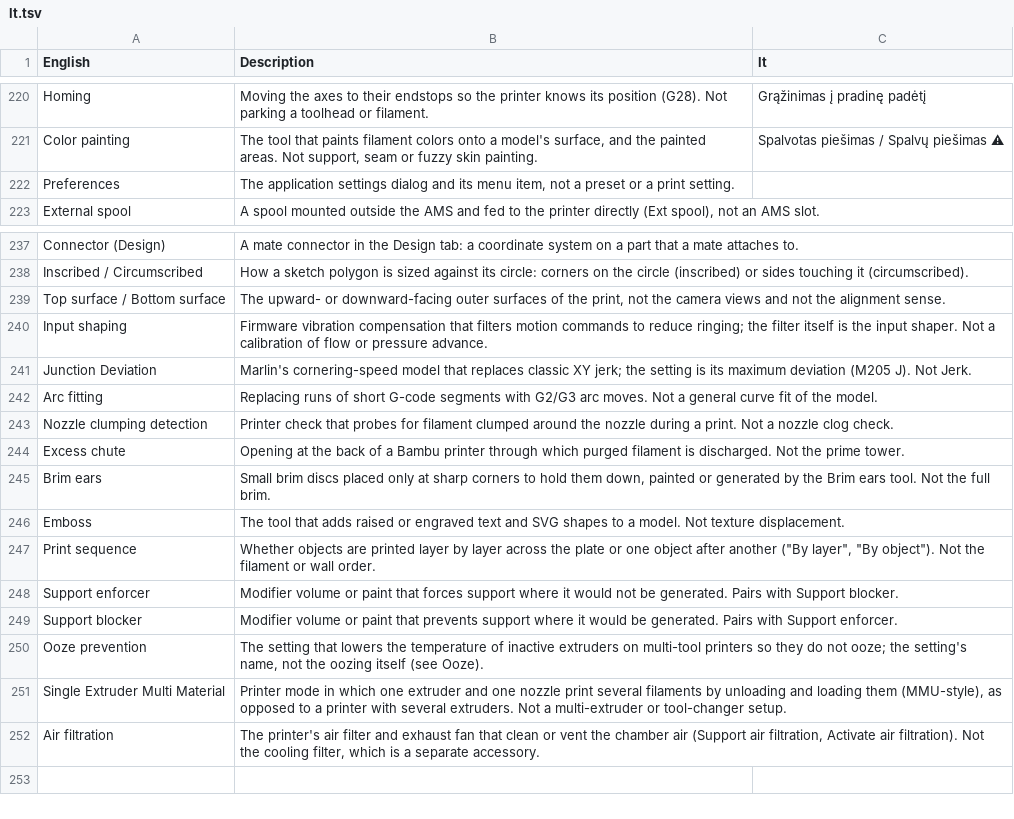
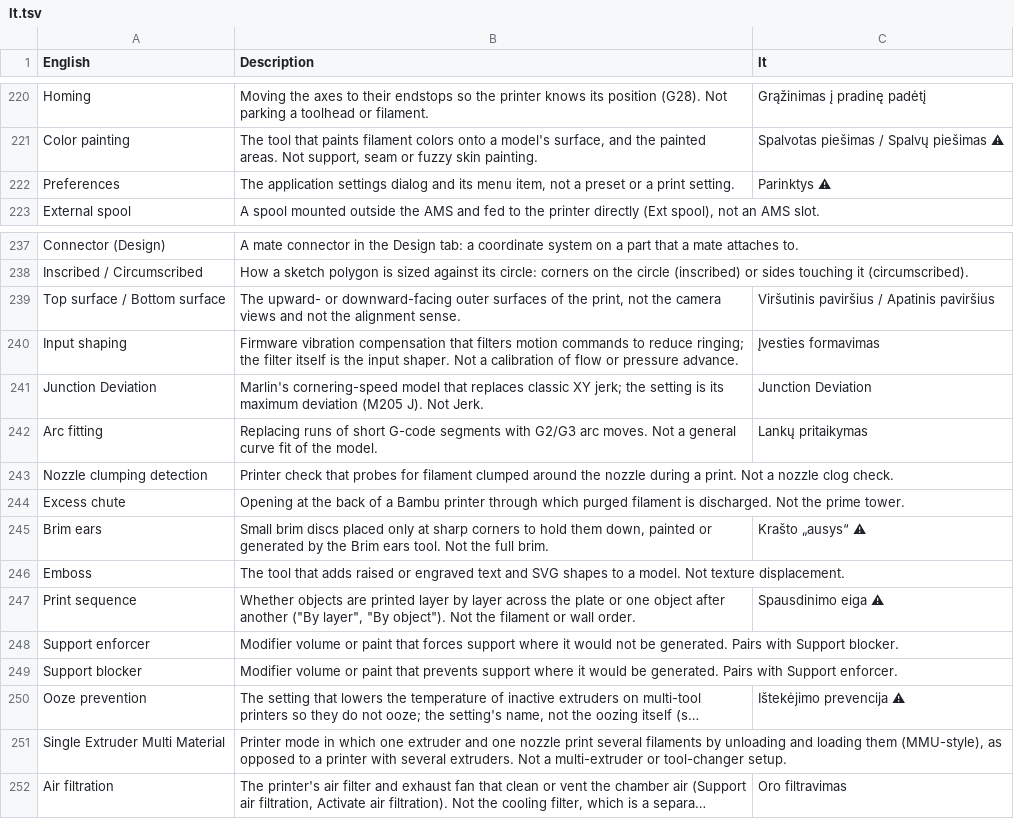
Before and after one commit to NanashiTheNameless/OrcaSlicer_WIKI, a TSV file: developer_reference/glossary/lt.tsv, drawn as a sheet; only a part is shown, gaps mark what is left out; long unchanged cells end in …; the diff names each change by its address in the sheet, - before the commit and + after, or states it on an @@ line.

```diff
--- a/developer_reference/glossary/lt.tsv
+++ b/developer_reference/glossary/lt.tsv
-C222 (lt): (empty)
+C222 (lt): Parinktys ⚠
-C239 (lt): (empty)
+C239 (lt): Viršutinis paviršius / Apatinis paviršius
-C240 (lt): (empty)
+C240 (lt): Įvesties formavimas
-C241 (lt): (empty)
+C241 (lt): Junction Deviation
-C242 (lt): (empty)
+C242 (lt): Lankų pritaikymas
-C245 (lt): (empty)
+C245 (lt): Krašto „ausys“ ⚠
-C247 (lt): (empty)
+C247 (lt): Spausdinimo eiga ⚠
-C250 (lt): (empty)
+C250 (lt): Ištekėjimo prevencija ⚠
-C252 (lt): (empty)
+C252 (lt): Oro filtravimas
```
Also changed, not shown: developer_reference/glossary/it.tsv, developer_reference/glossary/pl.tsv, 18 other files.
